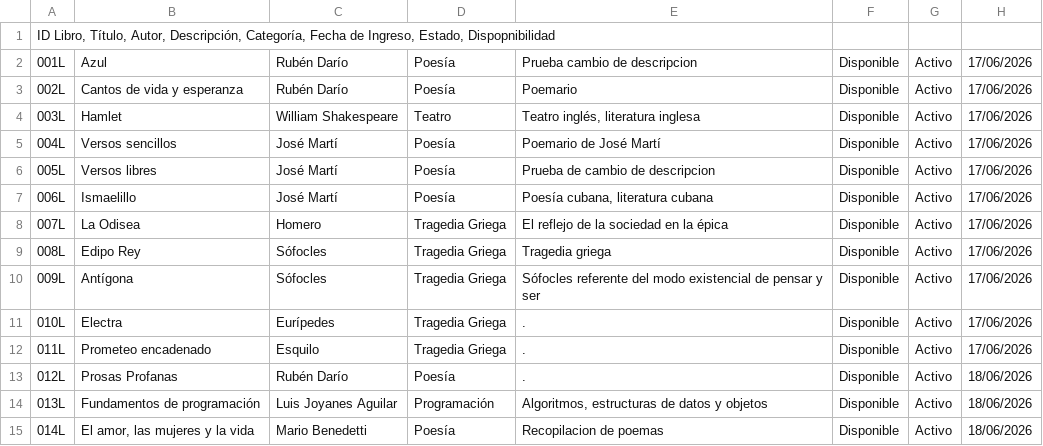
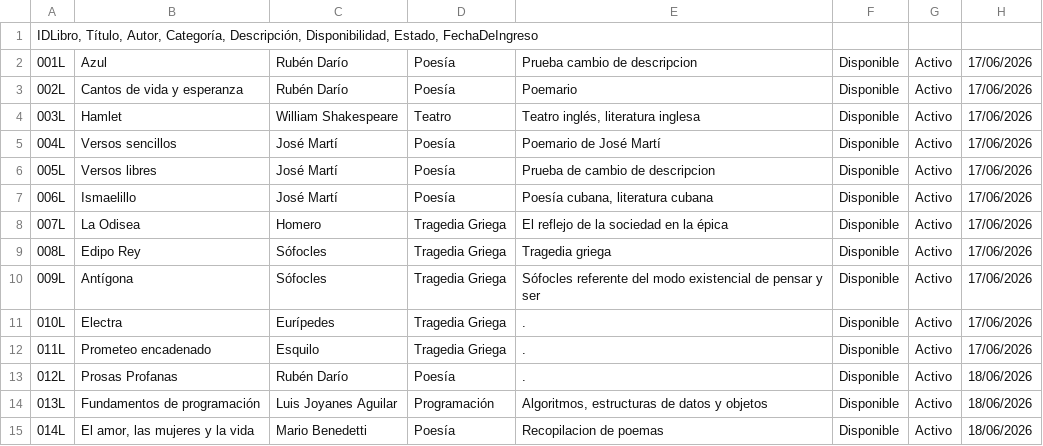
Before and after one commit to mbmar22/Gestion-Biblioteca-CNU0125, a CSV file: proyecto_final/archivos/libros.csv, drawn as a sheet.

```diff
--- a/proyecto_final/archivos/libros.csv
+++ b/proyecto_final/archivos/libros.csv
@@ -1,2 +1,2 @@
-ID Libro, Título, Autor, Descripción, Categoría, Fecha de Ingreso, Estado, Dispopnibilidad
+IDLibro, Título, Autor, Categoría, Descripción, Disponibilidad, Estado, FechaDeIngreso
 001L;Azul;Rubén Darío;Poesía;Prueba cambio de descripcion;Disponible;Activo;17/06/2026
```
Also changed, not shown: 1 other file.
